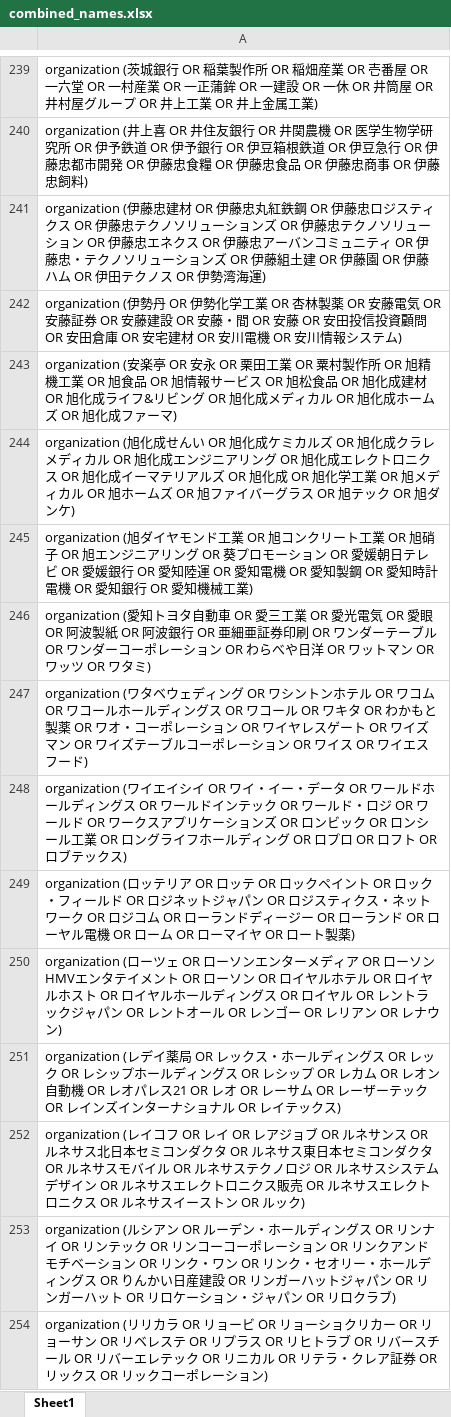
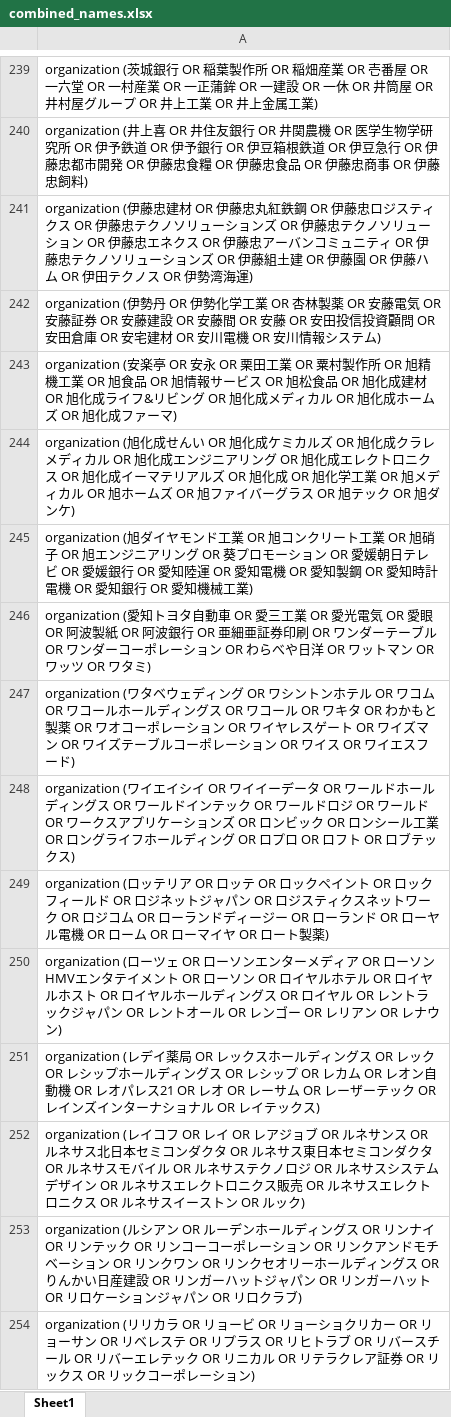
Before and after one commit to umihico/aws, an Excel workbook: cw/google_search/combined_names.xlsx, sheet Sheet1, drawn as a sheet; only a part is shown, gaps mark what is left out; values as stored, in another font and other column widths than the file's, no borders; the diff covers the shown part only; the diff names each change by its address in the sheet, - before the commit and + after, or states it on an @@ line.

```diff
--- a/cw/google_search/combined_names.xlsx (sheet Sheet1)
+++ b/cw/google_search/combined_names.xlsx (sheet Sheet1)
-A241: …OR 伊藤忠・テクノソ…
+A241: …OR 伊藤忠テクノソ…
-A242: …OR 安藤・間 OR 安…
+A242: …OR 安藤間 OR 安…
-A247: …OR ワオ・コーポレ…
+A247: …OR ワオコーポレ…
-A248: …OR ワイ・イー・データ OR ワールドホールディングス OR ワールドインテック OR ワールド・ロジ OR…
+A248: …OR ワイイーデータ OR ワールドホールディングス OR ワールドインテック OR ワールドロジ OR…
-A249: …OR ロック・フィールド OR ロジネットジャパン OR ロジスティクス・ネットワ…
+A249: …OR ロックフィールド OR ロジネットジャパン OR ロジスティクスネットワ…
-A251: …レックス・ホールデ…
+A251: …レックスホールデ…
-A253: …ルーデン・ホールディングス OR リンナイ OR リンテック OR リンコーコーポレーション OR リンクアンドモチベーション OR リンク・ワン OR リンク・セオリー・ホールディングス OR りんかい日産建設 OR リンガーハットジャパン OR リンガーハット OR リロケーション・ジャパン…
+A253: …ルーデンホールディングス OR リンナイ OR リンテック OR リンコーコーポレーション OR リンクアンドモチベーション OR リンクワン OR リンクセオリーホールディングス OR りんかい日産建設 OR リンガーハットジャパン OR リンガーハット OR リロケーションジャパン…
-A254: …OR リテラ・クレア証…
+A254: …OR リテラクレア証…
```
Also changed, not shown: 187 edited cells elsewhere in this sheet.
